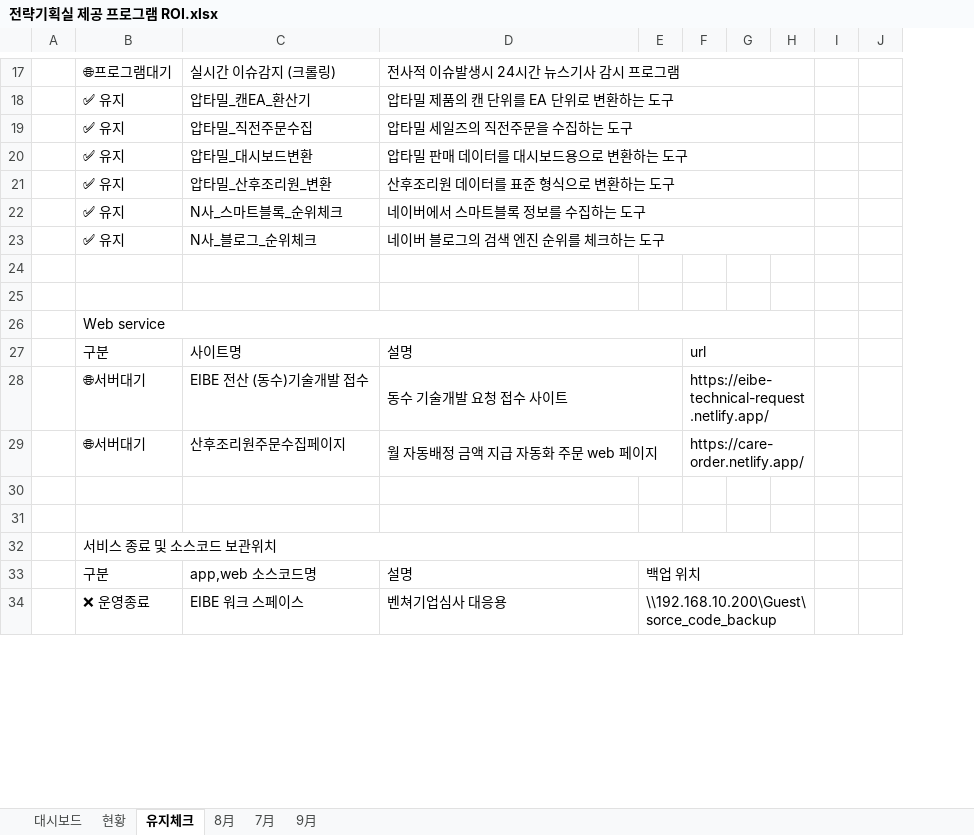
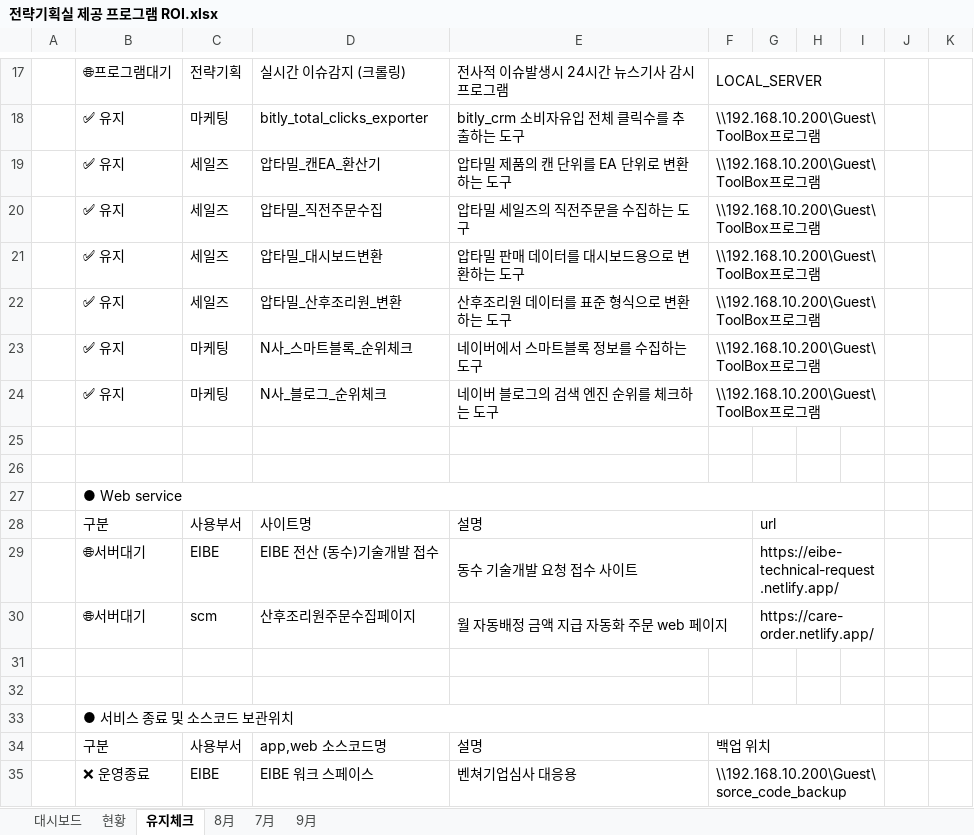
Before and after one commit to Agency8Group/ToolBox_Enterprise, an Excel workbook: 전략기획실 제공 프로그램 ROI.xlsx, sheet 유지체크, drawn as a sheet; only a part is shown, gaps mark what is left out; values as stored, in another font and other column widths than the file's, no cell formats; removed rows and columns are numbered as before the commit, all else as after; the diff covers the shown part only; the diff names each change by its address in the sheet, - before the commit and + after, or states it on an @@ line.

```diff
--- a/전략기획실 제공 프로그램 ROI.xlsx (sheet 유지체크)
+++ b/전략기획실 제공 프로그램 ROI.xlsx (sheet 유지체크)
+column C, row 17: 전략기획; rows 19-35: 세일즈 | 세일즈 | 세일즈 | 세일즈 | 마케팅 | 마케팅 |  |  |  | 사용부서 | EIBE | scm |  |  |  | 사용부서 | EIBE
-column G, empty
+column J, empty
-D17:H17 merged
-F17: (empty)
+F17: LOCAL_SERVER
+F17:I17 merged
+row 18:  | ✅ 유지 | 마케팅 | bitly_total_clicks_exporter | bitly_crm 소비자유입 전체 클릭수를 추출하는 도구 | \\192.168.10.200\Guest\ToolBox프로그램
-D18:H18 merged
-F19:F24: (empty)
+F19:F24: \\192.168.10.200\Guest\ToolBox프로그램
+F19:I19 merged
-D19:H19 merged
+F20:I20 merged
-D20:H20 merged
+F21:I21 merged
-D21:H21 merged
+F22:I22 merged
-D22:H22 merged
+F23:I23 merged
-D23:H23 merged
+F24:I24 merged
-B27: Web service
+B27: ● Web service
-B26:H26 merged
+B27:I27 merged
-F27:H27 merged
+G28:I28 merged
-F28:H28 merged
+G29:I29 merged
-F29:H29 merged
+G30:I30 merged
-B33: 서비스 종료 및 소스코드 보관위치
+B33: ● 서비스 종료 및 소스코드 보관위치
-B32:H32 merged
+B33:I33 merged
-E33:H33 merged
+F34:I34 merged
-E34:H34 merged
+F35:I35 merged
```
Also changed, not shown: 4 edited cells and merged cells elsewhere in this sheet, sheet 9月, cell formats, charts or pictures, 1 other file.
